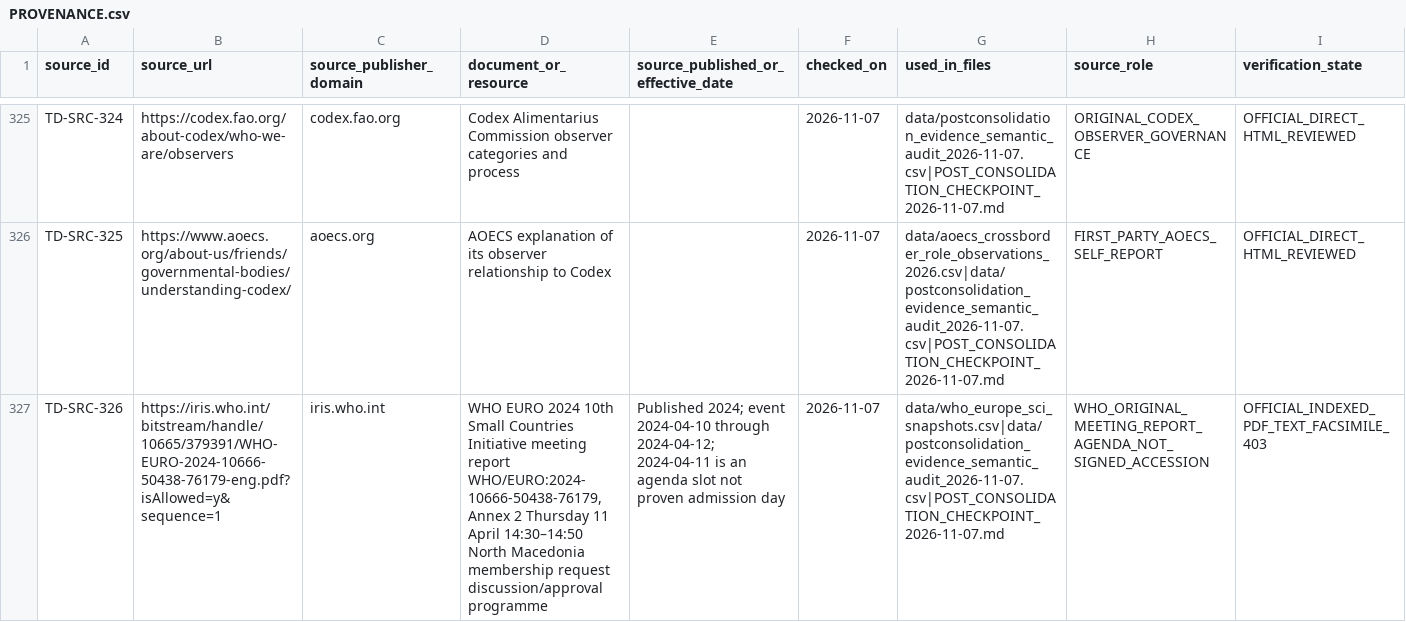
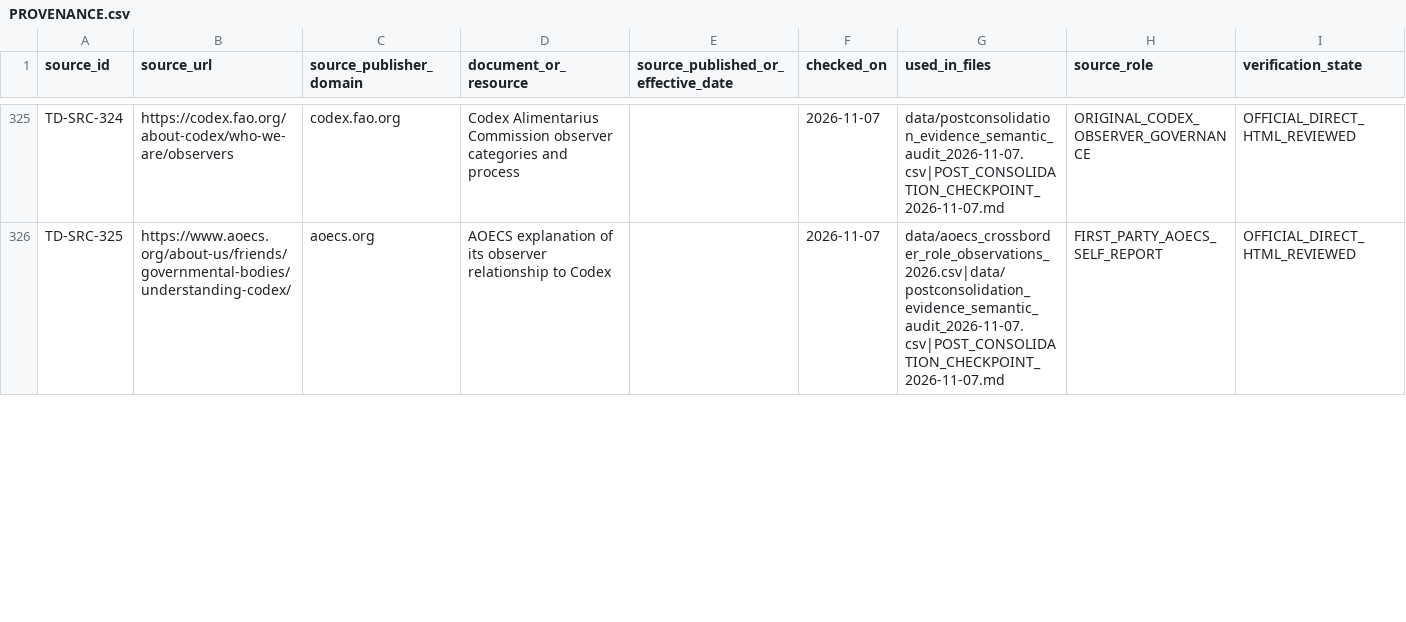
Before and after one commit to PortalHunter/Ethnicy-Based-Optimal-Weight, a CSV file: docs/atlas/handoffs/team-d/PROVENANCE.csv, drawn as a sheet; only a part is shown, gaps mark what is left out; rows hold the shown columns only; the diff covers the shown part only; the diff names each change by its address in the sheet, - before the commit and + after, or states it on an @@ line.

Commit message:
research(team-d): reconcile preexisting SCI provenance and correct source-only accounting

```diff
--- a/docs/atlas/handoffs/team-d/PROVENANCE.csv
+++ b/docs/atlas/handoffs/team-d/PROVENANCE.csv
-row 327: TD-SRC-326 | https://iris.who.int/bitstream/handle/10665/379391/WHO-EURO-2024-10666-50438-76179-eng.pdf?isAllowed=y&sequence=1 | iris.who.int | WHO EURO 2024 10th Small Countries Initiative meeting report WHO/EURO:2024-10666-50438-76179, Annex 2 Thursday 11 April 14:30–14:50 North Macedonia membership request discussion/approval programme | Published 2024; event 2024-04-10 through 2024-04-12; 2024-04-11 is an agenda slot not proven admission day | 2026-11-07 | data/who_europe_sci_snapshots.csv|data/postconsolidation_evidence_semantic_audit_2026-11-07.csv|POST_CONSOLIDATION_CHECKPOINT_2026-11-07.md | WHO_ORIGINAL_MEETING_REPORT_AGENDA_NOT_SIGNED_ACCESSION | OFFICIAL_INDEXED_PDF_TEXT_FACSIMILE_403
```
Also changed, not shown: 4 edited cells elsewhere in this file, docs/atlas/handoffs/team-d/data/consolidated_case_backlog_2026-11-07.csv, docs/atlas/handoffs/team-d/data/postconsolidation_evidence_semantic_audit_2026-11-07.csv, 2 other files.
